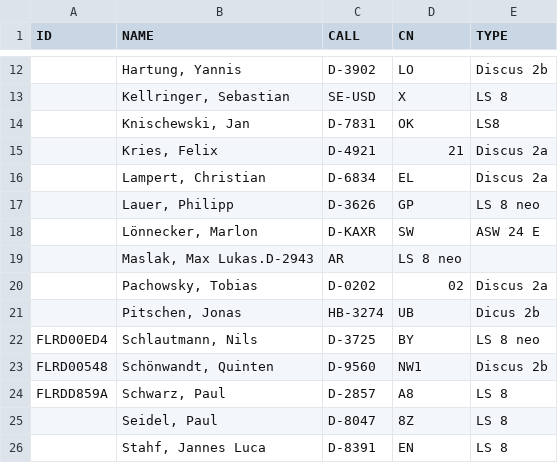
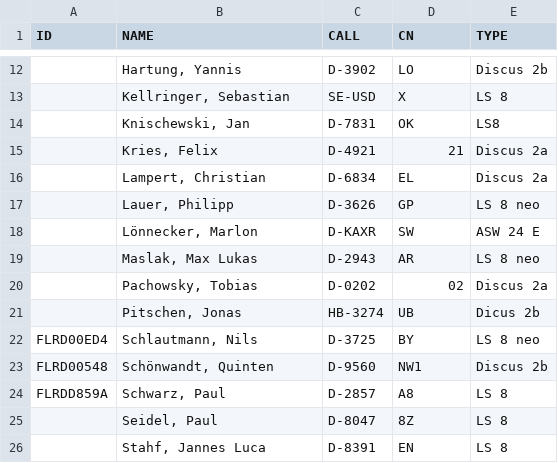
Before and after one commit to wildedan/livescoring, a CSV file: std.csv, drawn as a sheet; only a part is shown, gaps mark what is left out; removed rows and columns are numbered as before the commit, all else as after; the diff names each change by its address in the sheet, - before the commit and + after, or states it on an @@ line.

Commit message:
Update std.csv

```diff
--- a/std.csv
+++ b/std.csv
-row 19:  | Maslak, Max Lukas.D-2943 | AR | LS 8 neo
+row 19:  | Maslak, Max Lukas | D-2943 | AR | LS 8 neo
```
